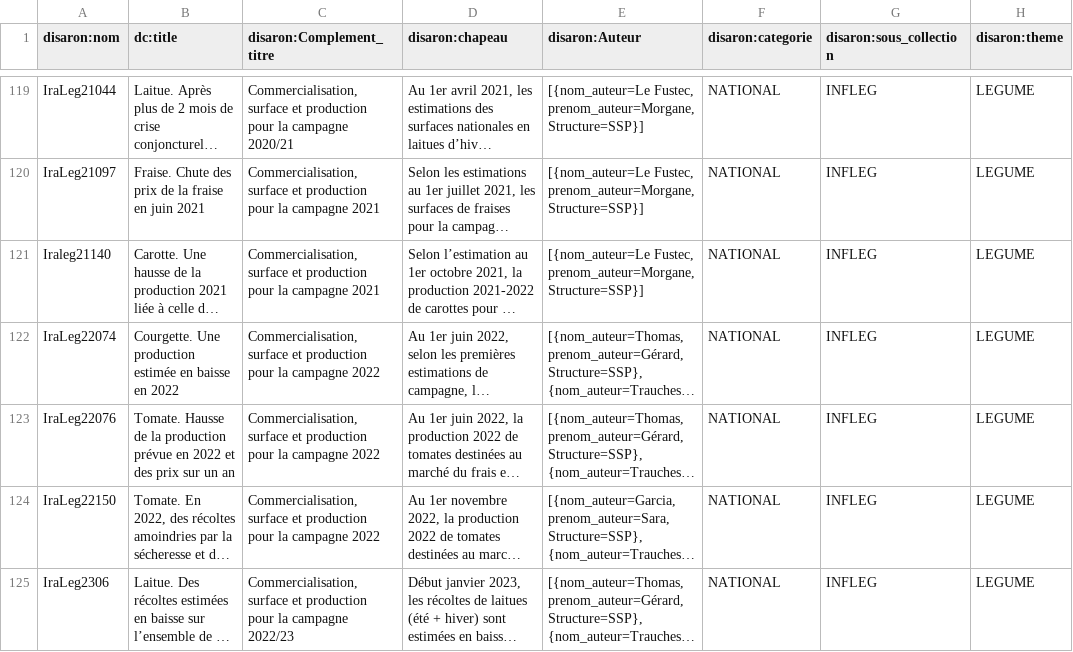
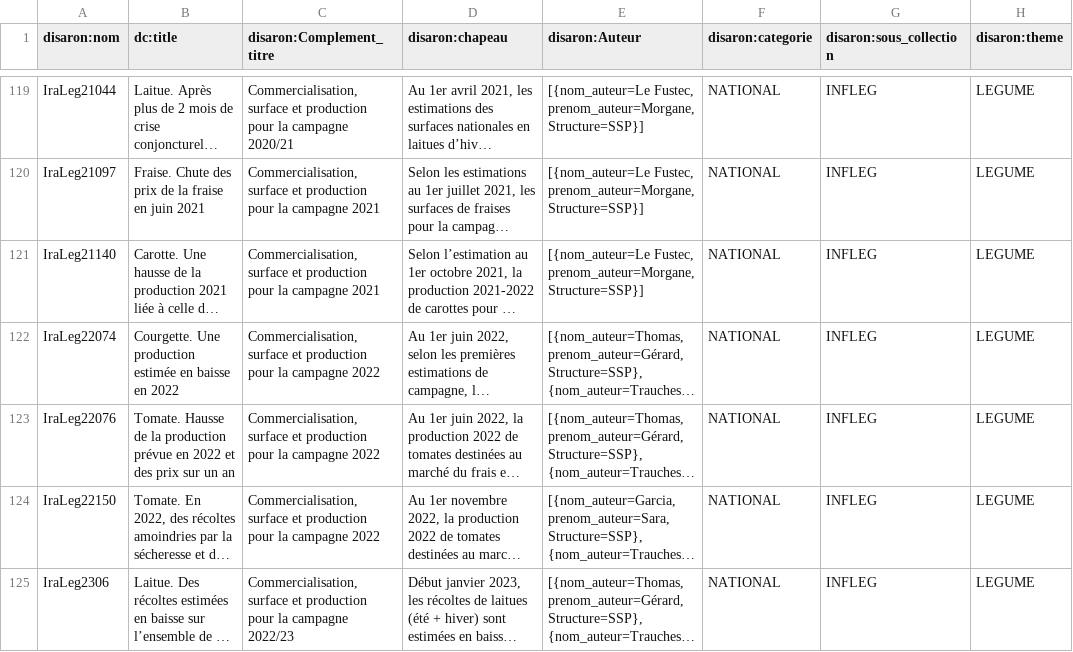
Before and after one commit to betagouv/agreste-crawler, a CSV file: 2026-04-07 infos-rapides-completees.csv, drawn as a sheet; only a part is shown, gaps mark what is left out; long unchanged cells end in …; the diff names each change by its address in the sheet, - before the commit and + after, or states it on an @@ line.

Commit message:
Fix malformed id for IraLeg21140

```diff
--- a/2026-04-07 infos-rapides-completees.csv
+++ b/2026-04-07 infos-rapides-completees.csv
-A121 (disaron:nom): Iraleg21140
+A121 (disaron:nom): IraLeg21140
```
